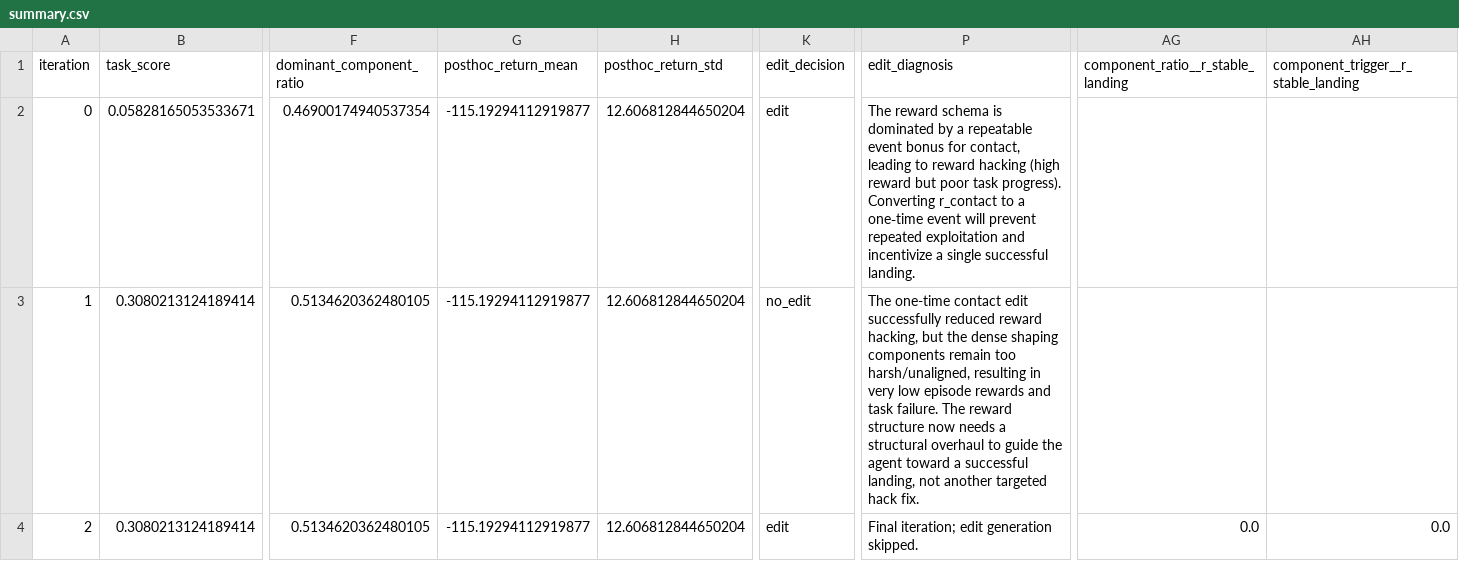
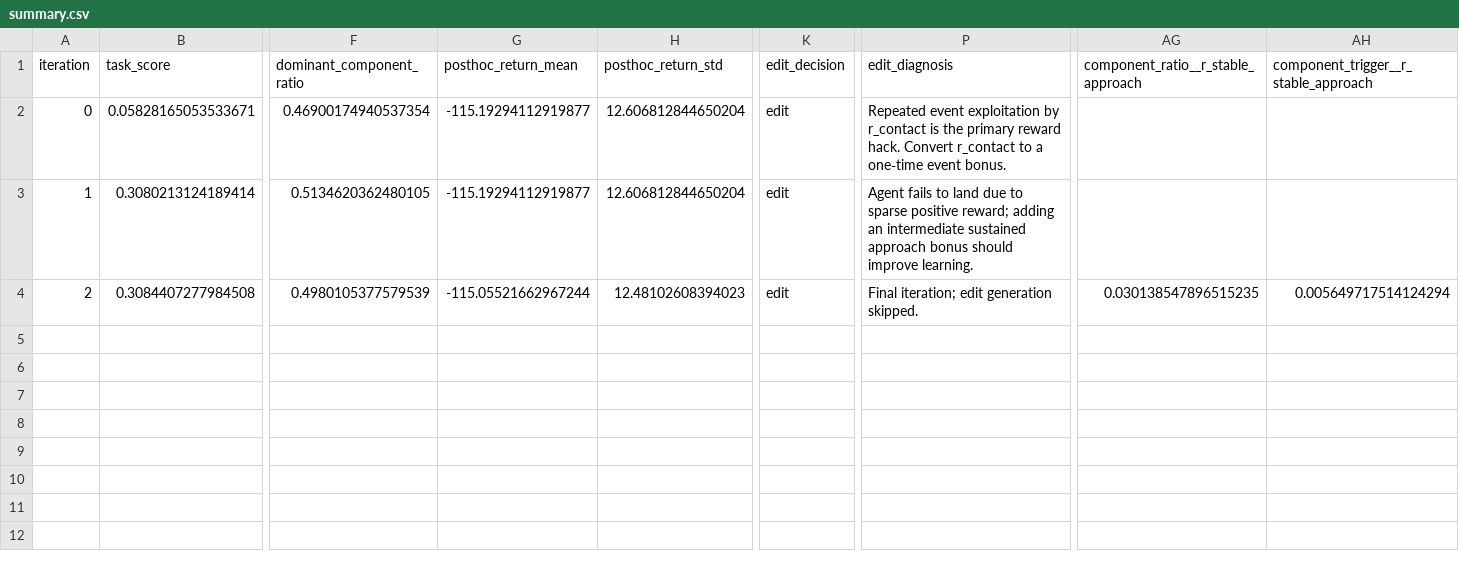
Before and after one commit to Nicole-ying/stable-eureka, a CSV file: experiments/eg_rsa_lunar_lander_deepseek_memory_test/summary.csv, drawn as a sheet; only a part is shown, gaps mark what is left out; the diff covers the shown part only; the diff names each change by its address in the sheet, - before the commit and + after, or states it on an @@ line.

Commit message:
Push latest DeepSeek EG-RSA memory_test experiment results

```diff
--- a/experiments/eg_rsa_lunar_lander_deepseek_memory_test/summary.csv
+++ b/experiments/eg_rsa_lunar_lander_deepseek_memory_test/summary.csv
-AG1: component_ratio__r_stable_landing
+AG1: component_ratio__r_stable_approach
-AH1: component_trigger__r_stable_landing
+AH1: component_trigger__r_stable_approach
-P2 (edit_diagnosis): The reward schema is dominated by a repeatable event bonus for contact, leading to reward hacking (high reward but poor task progress). Converting r_contact to a one‑time event will prevent repeated exploitation and incentivize a single successful landing.
+P2 (edit_diagnosis): Repeated event exploitation by r_contact is the primary reward hack. Convert r_contact to a one‑time event bonus.
-K3 (edit_decision): no_edit
+K3 (edit_decision): edit
-P3 (edit_diagnosis): The one-time contact edit successfully reduced reward hacking, but the dense shaping components remain too harsh/unaligned, resulting in very low episode rewards and task failure. The reward structure now needs a structural overhaul to guide the agent toward a successful landing, not another targeted hack fix.
+P3 (edit_diagnosis): Agent fails to land due to sparse positive reward; adding an intermediate sustained approach bonus should improve learning.
-B4 (task_score): 0.3080213124189414
+B4 (task_score): 0.3084407277984508
-F4 (dominant_component_ratio): 0.5134620362480105
+F4 (dominant_component_ratio): 0.4980105377579539
-G4 (posthoc_return_mean): -115.19294112919877
+G4 (posthoc_return_mean): -115.05521662967244
-H4 (posthoc_return_std): 12.606812844650204
+H4 (posthoc_return_std): 12.48102608394023
-AG4: 0.0
+AG4: 0.030138547896515235
-AH4: 0.0
+AH4: 0.005649717514124294
```
Also changed, not shown: 6 edited cells elsewhere in this file, 31 other files.
